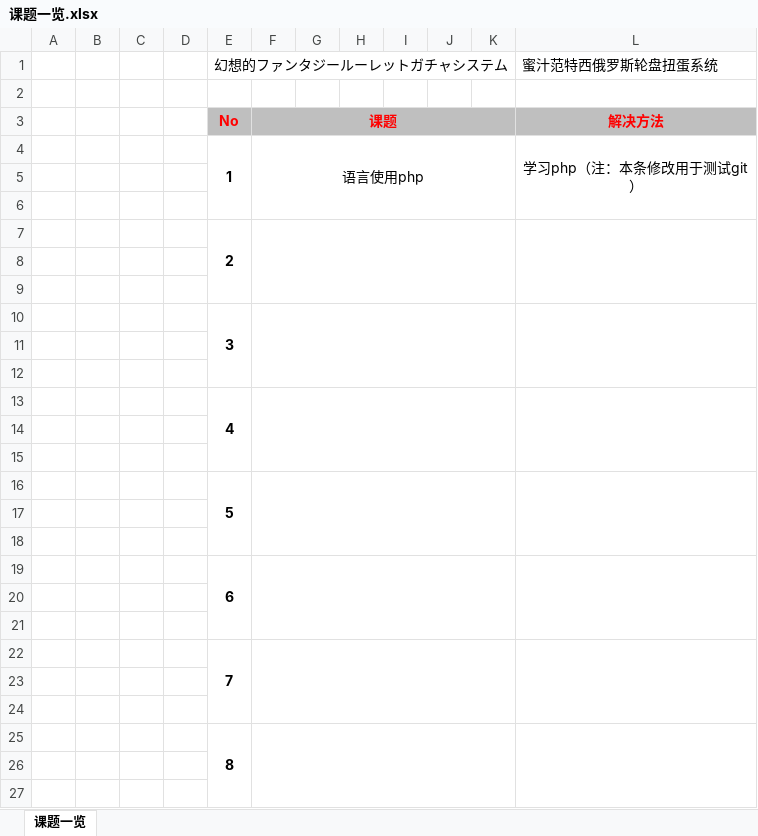
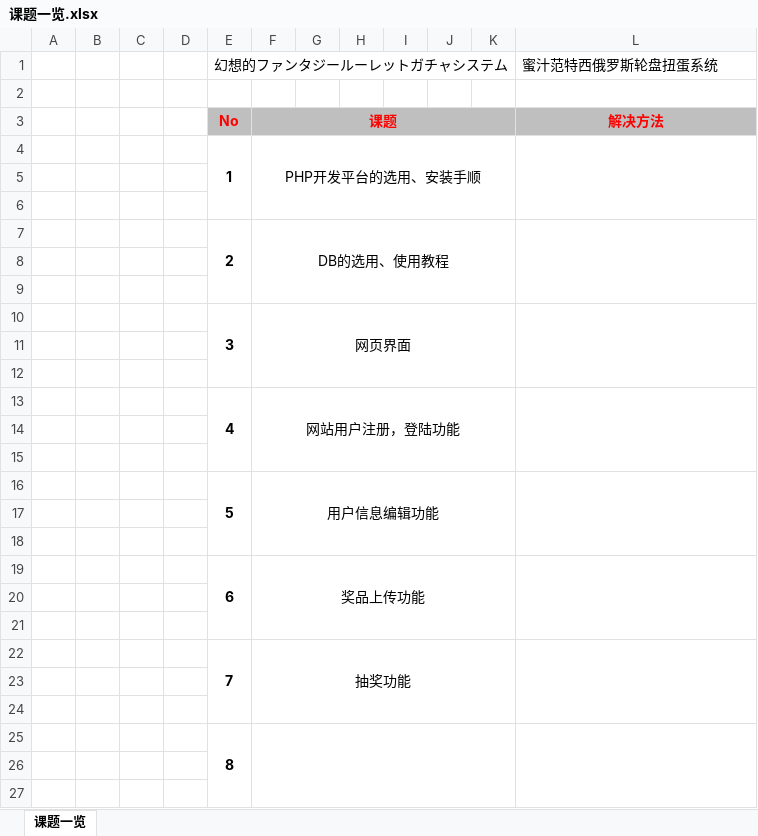
Before and after one commit to furutsuki/SHINPU-Project, an Excel workbook: 课题一览.xlsx, sheet 课题一览, drawn as a sheet; only a part is shown; values as stored, in another font and other column widths than the file's, no borders; removed rows and columns are numbered as before the commit, all else as after; the diff names each change by its address in the sheet, - before the commit and + after, or states it on an @@ line.

Commit message:
Add files via upload

```diff
--- a/课题一览.xlsx (sheet 课题一览)
+++ b/课题一览.xlsx (sheet 课题一览)
-row 4:  |  |  |  | 1 | 语言使用php |  |  |  |  |  | 学习php（注：本条修改用于测试git）
+row 4:  |  |  |  | 1 | PHP开发平台的选用、安装手顺
-F7: (empty)
+F7: DB的选用、使用教程
-F10: (empty)
+F10: 网页界面
-F13: (empty)
+F13: 网站用户注册，登陆功能
-F16: (empty)
+F16: 用户信息编辑功能
-F19: (empty)
+F19: 奖品上传功能
-F22: (empty)
+F22: 抽奖功能
```
